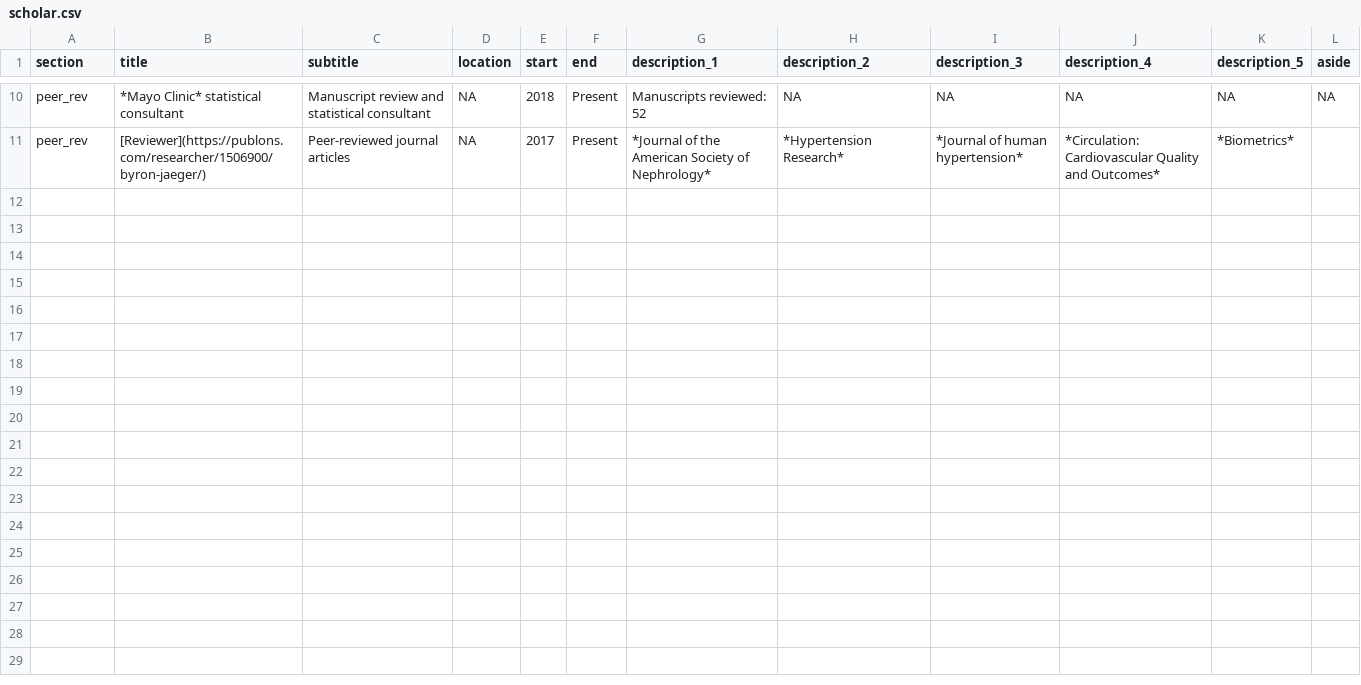
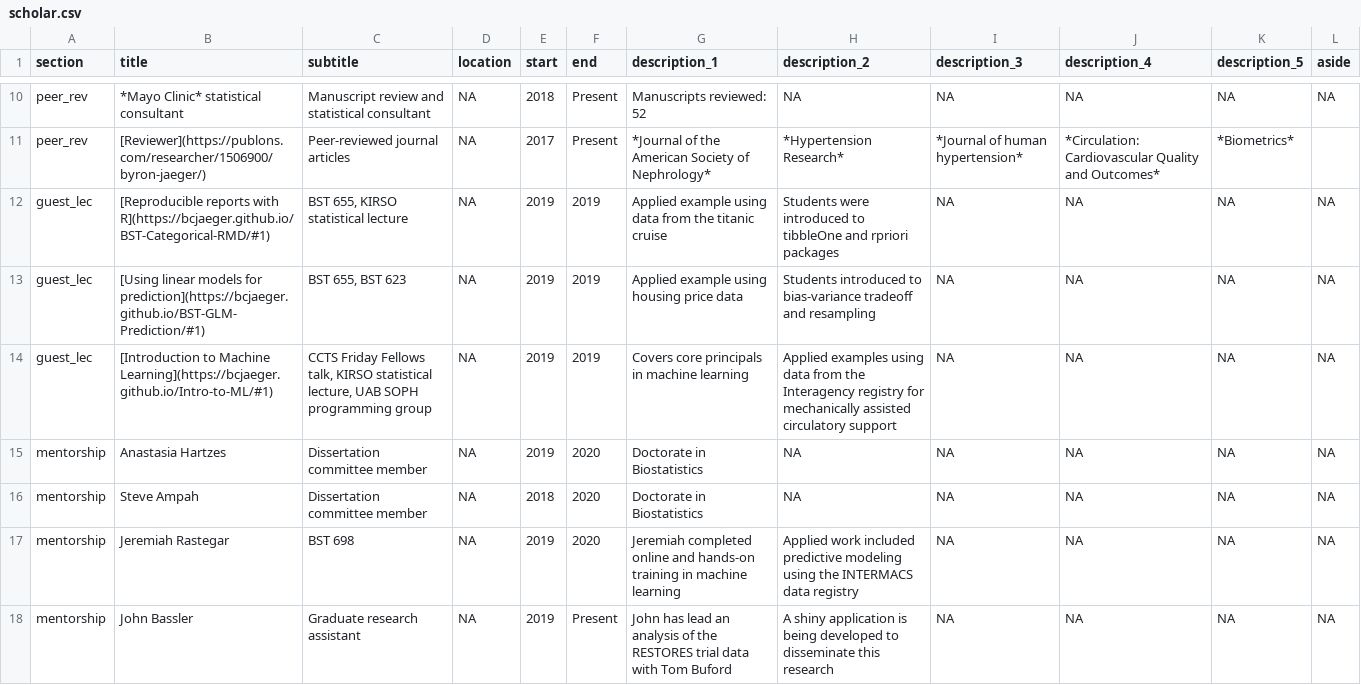
Before and after one commit to bcjaeger/curriculum-vitae, a CSV file: data/scholar.csv, drawn as a sheet; only a part is shown, gaps mark what is left out; the diff covers the shown part only.

```diff
--- a/data/scholar.csv
+++ b/data/scholar.csv
@@ -11 +11,8 @@ peer_rev,*Mayo Clinic* statistical consultant,Manuscript review and statistical
 peer_rev,[Reviewer](https://publons.com/researcher/1506900/byron-jaeger/),Peer-reviewed journal articles,NA,2017,Present,*Journal of the American Society of Nephrology*,*Hypertension Research*,*Journal of human hypertension*,*Circulation: Cardiovascular Quality and Outcomes*,*Biometrics*,
+guest_lec,[Reproducible reports with R](https://bcjaeger.github.io/BST-Categorical-RMD/#1),"BST 655, KIRSO statistical lecture",NA,2019,2019,Applied example using data from the titanic cruise,Students were introduced to tibbleOne and rpriori packages,NA,NA,NA,NA
+guest_lec,[Using linear models for prediction](https://bcjaeger.github.io/BST-GLM-Prediction/#1),"BST 655, BST 623",NA,2019,2019,Applied example using housing price data,Students introduced to bias-variance tradeoff and resampling,NA,NA,NA,NA
+guest_lec,[Introduction to Machine Learning](https://bcjaeger.github.io/Intro-to-ML/#1),"CCTS Friday Fellows talk, KIRSO statistical lecture, UAB SOPH programming group",NA,2019,2019,Covers core principals in machine learning,Applied examples using data from the Interagency registry for mechanically assisted circulatory support,NA,NA,NA,NA
+mentorship,Anastasia Hartzes,Dissertation committee member,NA,2019,2020,Doctorate in Biostatistics,NA,NA,NA,NA,NA
+mentorship,Steve Ampah,Dissertation committee member,NA,2018,2020,Doctorate in Biostatistics,NA,NA,NA,NA,NA
+mentorship,Jeremiah Rastegar,BST 698 ,NA,2019,2020,Jeremiah completed online and hands-on training in machine learning,Applied work included predictive modeling using the INTERMACS data registry,NA,NA,NA,NA
+mentorship,John Bassler,Graduate research assistant,NA,2019,Present,John has lead an analysis of the RESTORES trial data with Tom Buford,A shiny application is being developed to disseminate this research,NA,NA,NA,NA
```
Also changed, not shown: 6 added rows elsewhere in this file, data/grants.csv, data/publications.csv, 7 other files.
